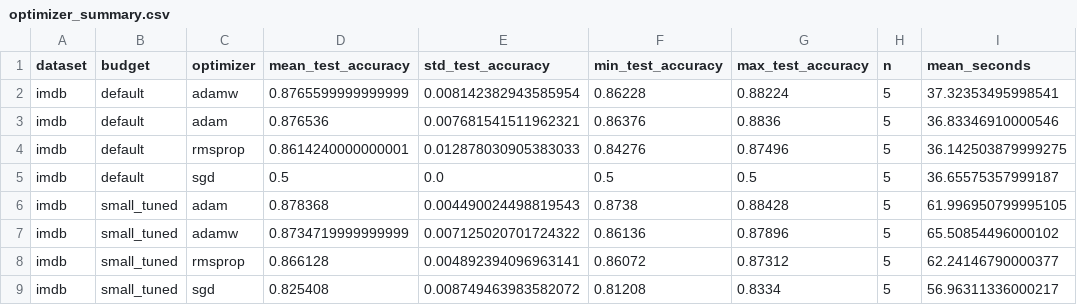
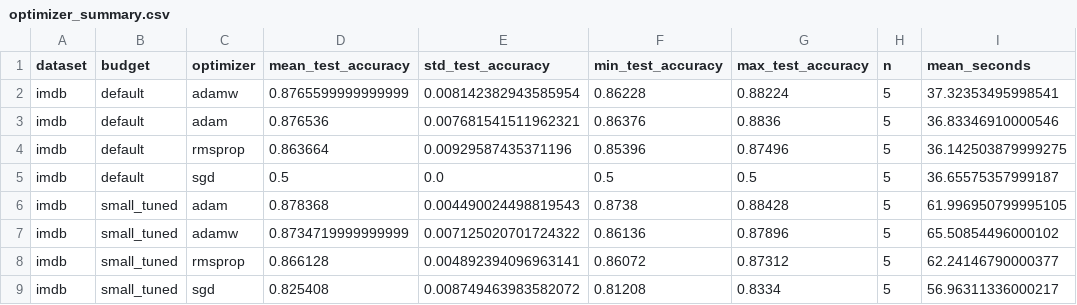
Before and after one commit to sena1818/imdb-nlp-optimizer-reproducibility, a CSV file: results/imdb/optimizer_summary.csv, drawn as a sheet; only a part is shown; the diff names each change by its address in the sheet, - before the commit and + after, or states it on an @@ line.

```diff
--- a/results/imdb/optimizer_summary.csv
+++ b/results/imdb/optimizer_summary.csv
-D4 (mean_test_accuracy): 0.8614240000000001
+D4 (mean_test_accuracy): 0.863664
-E4 (std_test_accuracy): 0.012878030905383033
+E4 (std_test_accuracy): 0.00929587435371196
-F4 (min_test_accuracy): 0.84276
+F4 (min_test_accuracy): 0.85396
```
Also changed, not shown: results/ag_news/all_runs.csv, results/ag_news/default_vs_tuned_pivot.csv, 8 other files.
